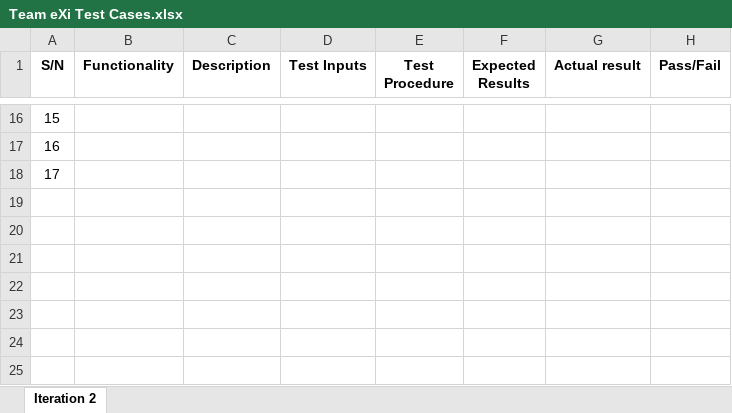
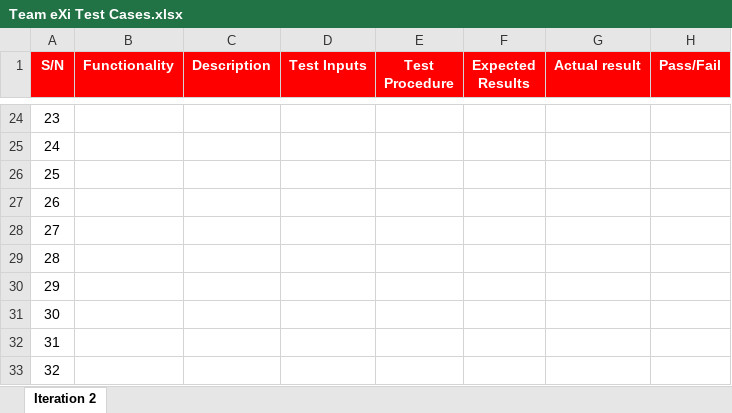
Before and after one commit to TeameXi/Thriving-Stones-Project, an Excel workbook: testing/Team eXi Test Cases.xlsx, sheet Iteration 2, drawn as a sheet; only a part is shown, gaps mark what is left out; values as stored, in another font and other column widths than the file's, no borders; conditional formats not drawn; the diff covers the shown part only; the diff names each change by its address in the sheet, - before the commit and + after, or states it on an @@ line.

```diff
--- a/testing/Team eXi Test Cases.xlsx (sheet Iteration 2)
+++ b/testing/Team eXi Test Cases.xlsx (sheet Iteration 2)
@@ A1:H1 fill: none → #FF0000, text colour: black → #FFFFFF @@
@@ column A (S/N) renumbered between rows 17 and 26 @@
+row 27: 26
+row 28: 27
+row 29: 28
+row 30: 29
+row 31: 30
+row 32: 31
+row 33: 32
```
Also changed, not shown: 14 added rows elsewhere in this sheet.
